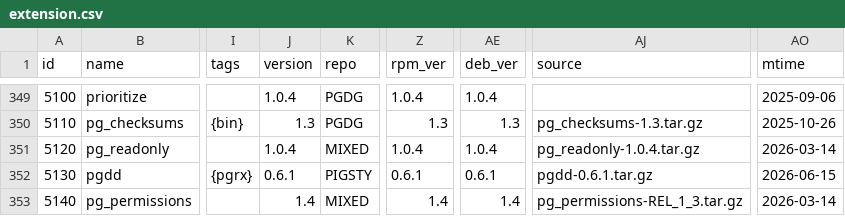
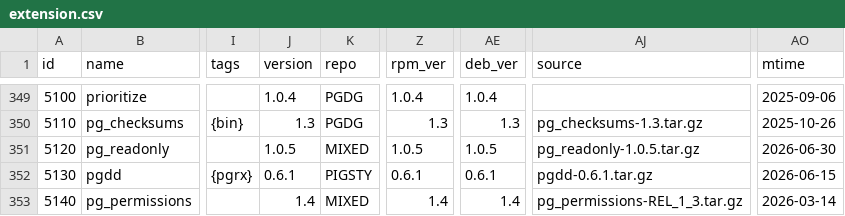
Before and after one commit to pgsty/pgext, a CSV file: db/extension.csv, drawn as a sheet; only a part is shown, gaps mark what is left out; the diff names each change by its address in the sheet, - before the commit and + after, or states it on an @@ line.

Commit message:
update pg_readonly metadata

```diff
--- a/db/extension.csv
+++ b/db/extension.csv
-J351 (version): 1.0.4
+J351 (version): 1.0.5
-Z351 (rpm_ver): 1.0.4
+Z351 (rpm_ver): 1.0.5
-AE351 (deb_ver): 1.0.4
+AE351 (deb_ver): 1.0.5
-AJ351 (source): pg_readonly-1.0.4.tar.gz
+AJ351 (source): pg_readonly-1.0.5.tar.gz
-AO351 (mtime): 2026-03-14
+AO351 (mtime): 2026-06-30
```
